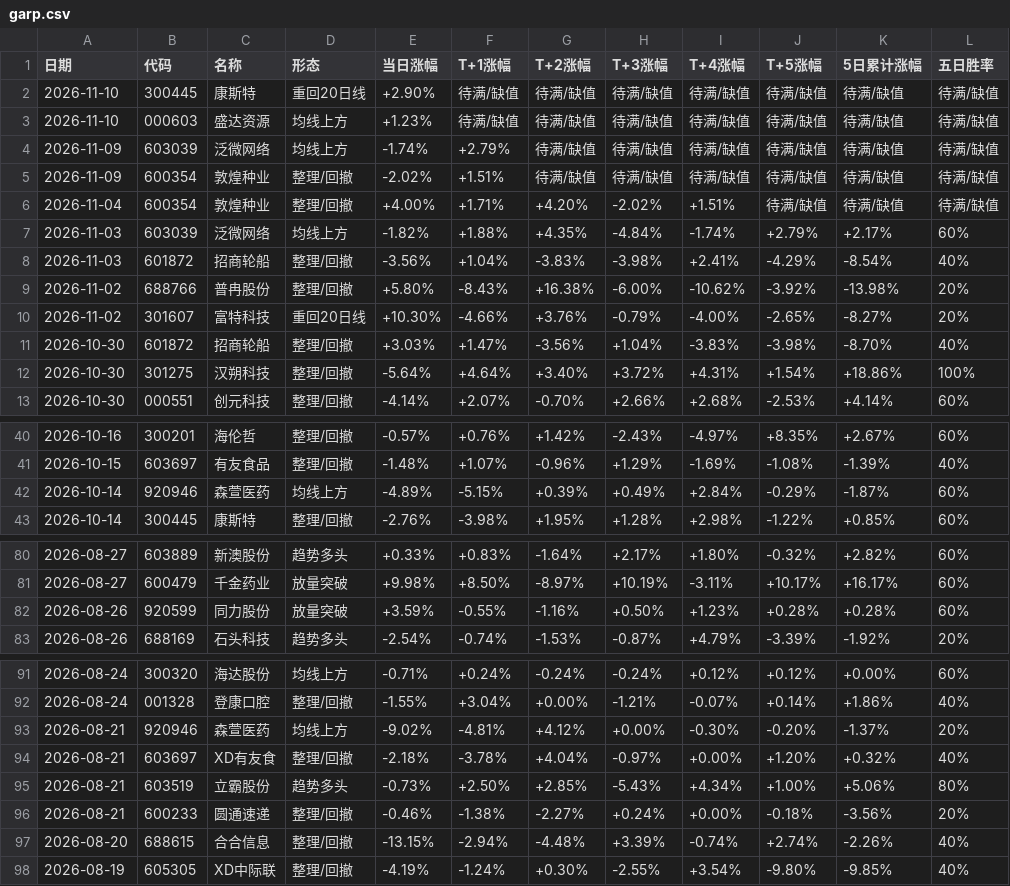
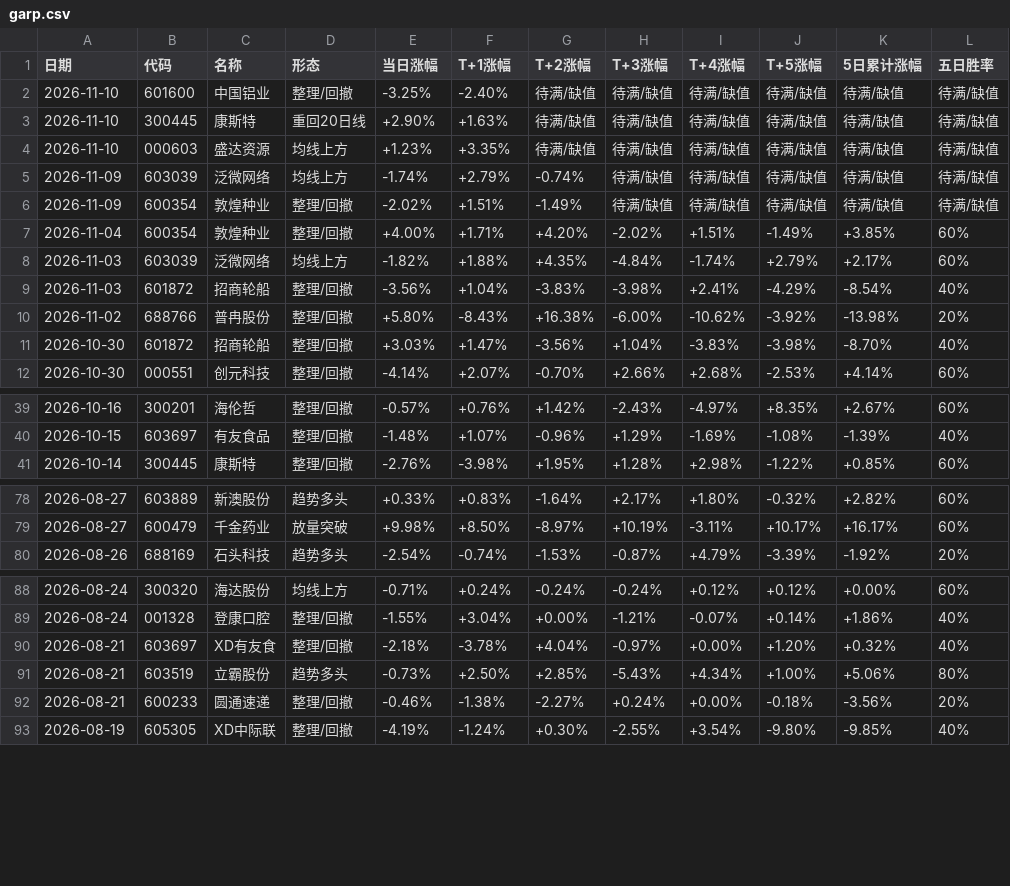
Before and after one commit to yunqingzou-bit/ashare-strategy-dashboard, a CSV file: docs/garp.csv, drawn as a sheet; only a part is shown, gaps mark what is left out.

```diff
--- a/docs/garp.csv
+++ b/docs/garp.csv
@@ -1,7 +1,8 @@
 日期,代码,名称,形态,当日涨幅,T+1涨幅,T+2涨幅,T+3涨幅,T+4涨幅,T+5涨幅,5日累计涨幅,五日胜率
-2026-11-10,300445,康斯特,重回20日线,+2.90%,待满/缺值,待满/缺值,待满/缺值,待满/缺值,待满/缺值,待满/缺值,待满/缺值
-2026-11-10,000603,盛达资源,均线上方,+1.23%,待满/缺值,待满/缺值,待满/缺值,待满/缺值,待满/缺值,待满/缺值,待满/缺值
-2026-11-09,603039,泛微网络,均线上方,-1.74%,+2.79%,待满/缺值,待满/缺值,待满/缺值,待满/缺值,待满/缺值,待满/缺值
-2026-11-09,600354,敦煌种业,整理/回撤,-2.02%,+1.51%,待满/缺值,待满/缺值,待满/缺值,待满/缺值,待满/缺值,待满/缺值
-2026-11-04,600354,敦煌种业,整理/回撤,+4.00%,+1.71%,+4.20%,-2.02%,+1.51%,待满/缺值,待满/缺值,待满/缺值
+2026-11-10,601600,中国铝业,整理/回撤,-3.25%,-2.40%,待满/缺值,待满/缺值,待满/缺值,待满/缺值,待满/缺值,待满/缺值
+2026-11-10,300445,康斯特,重回20日线,+2.90%,+1.63%,待满/缺值,待满/缺值,待满/缺值,待满/缺值,待满/缺值,待满/缺值
+2026-11-10,000603,盛达资源,均线上方,+1.23%,+3.35%,待满/缺值,待满/缺值,待满/缺值,待满/缺值,待满/缺值,待满/缺值
+2026-11-09,603039,泛微网络,均线上方,-1.74%,+2.79%,-0.74%,待满/缺值,待满/缺值,待满/缺值,待满/缺值,待满/缺值
+2026-11-09,600354,敦煌种业,整理/回撤,-2.02%,+1.51%,-1.49%,待满/缺值,待满/缺值,待满/缺值,待满/缺值,待满/缺值
+2026-11-04,600354,敦煌种业,整理/回撤,+4.00%,+1.71%,+4.20%,-2.02%,+1.51%,-1.49%,+3.85%,60%
 2026-11-03,603039,泛微网络,均线上方,-1.82%,+1.88%,+4.35%,-4.84%,-1.74%,+2.79%,+2.17%,60%
@@ -9,5 +10,3 @@
 2026-11-02,688766,普冉股份,整理/回撤,+5.80%,-8.43%,+16.38%,-6.00%,-10.62%,-3.92%,-13.98%,20%
-2026-11-02,301607,富特科技,重回20日线,+10.30%,-4.66%,+3.76%,-0.79%,-4.00%,-2.65%,-8.27%,20%
 2026-10-30,601872,招商轮船,整理/回撤,+3.03%,+1.47%,-3.56%,+1.04%,-3.83%,-3.98%,-8.70%,40%
-2026-10-30,301275,汉朔科技,整理/回撤,-5.64%,+4.64%,+3.40%,+3.72%,+4.31%,+1.54%,+18.86%,100%
 2026-10-30,000551,创元科技,整理/回撤,-4.14%,+2.07%,-0.70%,+2.66%,+2.68%,-2.53%,+4.14%,60%
@@ -41,3 +40,2 @@
 2026-10-15,603697,有友食品,整理/回撤,-1.48%,+1.07%,-0.96%,+1.29%,-1.69%,-1.08%,-1.39%,40%
-2026-10-14,920946,森萱医药,均线上方,-4.89%,-5.15%,+0.39%,+0.49%,+2.84%,-0.29%,-1.87%,60%
 2026-10-14,300445,康斯特,整理/回撤,-2.76%,-3.98%,+1.95%,+1.28%,+2.98%,-1.22%,+0.85%,60%
@@ -81,3 +79,2 @@
 2026-08-27,600479,千金药业,放量突破,+9.98%,+8.50%,-8.97%,+10.19%,-3.11%,+10.17%,+16.17%,60%
-2026-08-26,920599,同力股份,放量突破,+3.59%,-0.55%,-1.16%,+0.50%,+1.23%,+0.28%,+0.28%,60%
 2026-08-26,688169,石头科技,趋势多头,-2.54%,-0.74%,-1.53%,-0.87%,+4.79%,-3.39%,-1.92%,20%
@@ -92,3 +89,2 @@
 2026-08-24,001328,登康口腔,整理/回撤,-1.55%,+3.04%,+0.00%,-1.21%,-0.07%,+0.14%,+1.86%,40%
-2026-08-21,920946,森萱医药,均线上方,-9.02%,-4.81%,+4.12%,+0.00%,-0.30%,-0.20%,-1.37%,20%
 2026-08-21,603697,XD有友食,整理/回撤,-2.18%,-3.78%,+4.04%,-0.97%,+0.00%,+1.20%,+0.32%,40%
@@ -96,3 +92,2 @@
 2026-08-21,600233,圆通速递,整理/回撤,-0.46%,-1.38%,-2.27%,+0.24%,+0.00%,-0.18%,-3.56%,20%
-2026-08-20,688615,合合信息,整理/回撤,-13.15%,-2.94%,-4.48%,+3.39%,-0.74%,+2.74%,-2.26%,40%
 2026-08-19,605305,XD中际联,整理/回撤,-4.19%,-1.24%,+0.30%,-2.55%,+3.54%,-9.80%,-9.85%,40%
```
Also changed, not shown: 7 other files.
